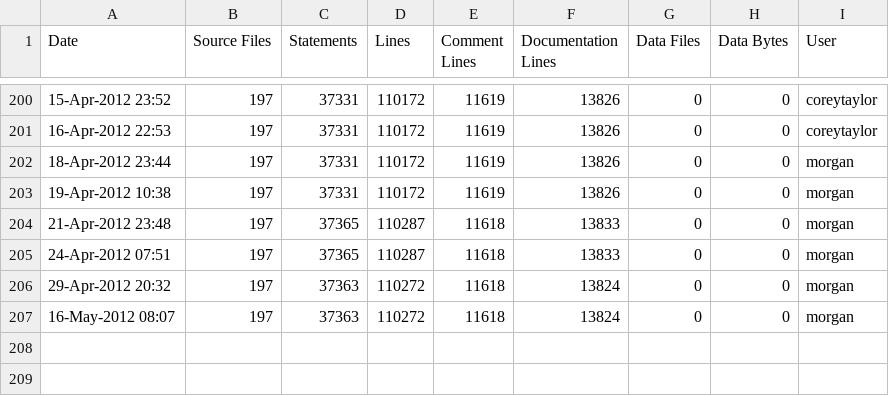
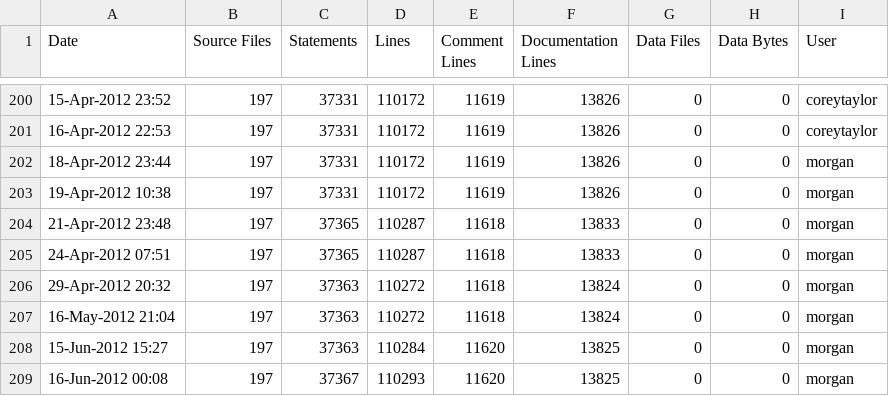
Before and after one commit to A7med-Shoukry/g3d, a CSV file: G3D9/GLG3D.lib/ice-stats.csv, drawn as a sheet; only a part is shown, gaps mark what is left out.

Commit message:
Shader now defines GLSL extensions
git-svn-id: https://g3d.svn.sourceforge.net/svnroot/g3d@1328 ef0428c2-0c16-0410-9f3f-d710ca1f8061

```diff
--- a/G3D9/GLG3D.lib/ice-stats.csv
+++ b/G3D9/GLG3D.lib/ice-stats.csv
@@ -206,2 +206,4 @@
 29-Apr-2012 20:32,197,37363,110272,11618,13824,0,0,"morgan",""
-16-May-2012 08:07,197,37363,110272,11618,13824,0,0,"morgan",""
+16-May-2012 21:04,197,37363,110272,11618,13824,0,0,"morgan",""
+15-Jun-2012 15:27,197,37363,110284,11620,13825,0,0,"morgan",""
+16-Jun-2012 00:08,197,37367,110293,11620,13825,0,0,"morgan",""
```
Also changed, not shown: G3D9/G3D.lib/ice-stats.csv, 2 other files.
